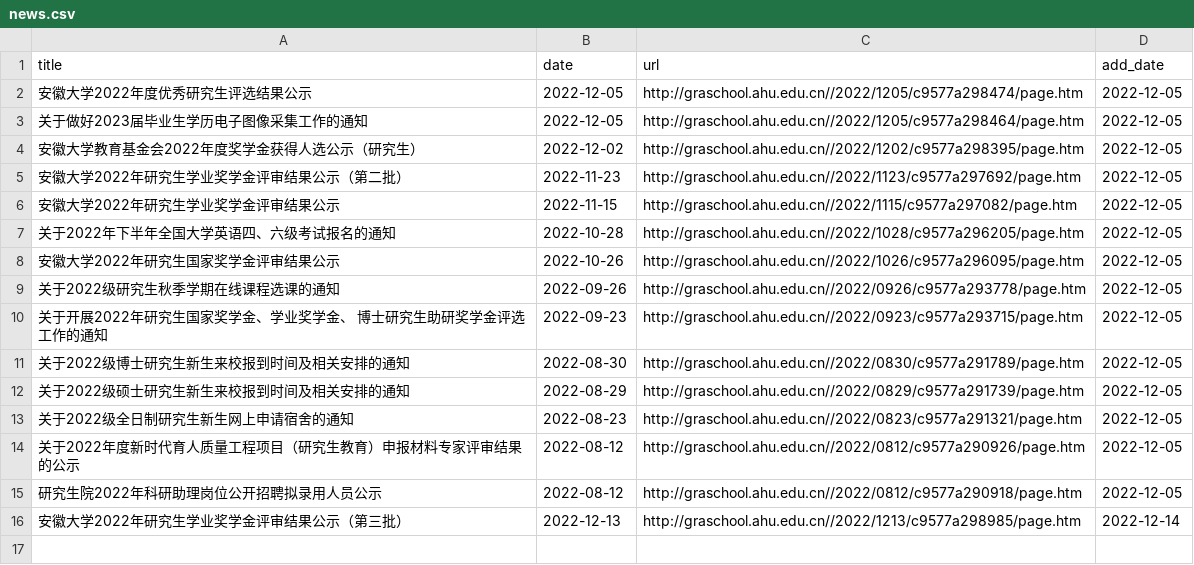
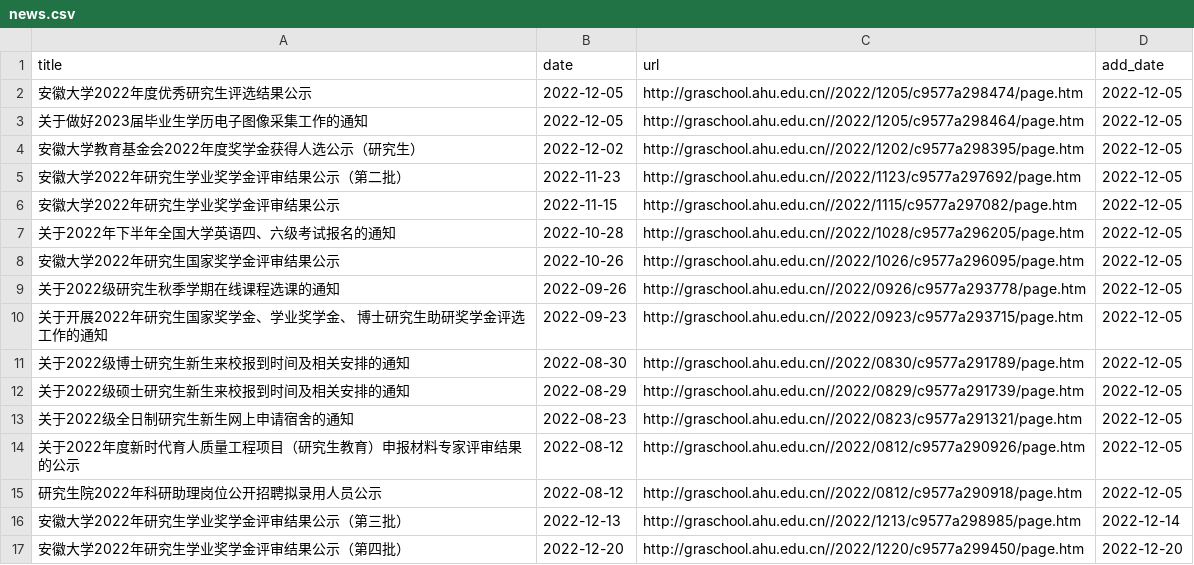
Before and after one commit to isxychao/email_push, a CSV file: news.csv, drawn as a sheet.

```diff
--- a/news.csv
+++ b/news.csv
@@ -16 +16,2 @@ title,date,url,add_date
 安徽大学2022年研究生学业奖学金评审结果公示（第三批）,2022-12-13,http://graschool.ahu.edu.cn//2022/1213/c9577a298985/page.htm,2022-12-14
+安徽大学2022年研究生学业奖学金评审结果公示（第四批）,2022-12-20,http://graschool.ahu.edu.cn//2022/1220/c9577a299450/page.htm,2022-12-20
```
Also changed, not shown: 1 other file.
